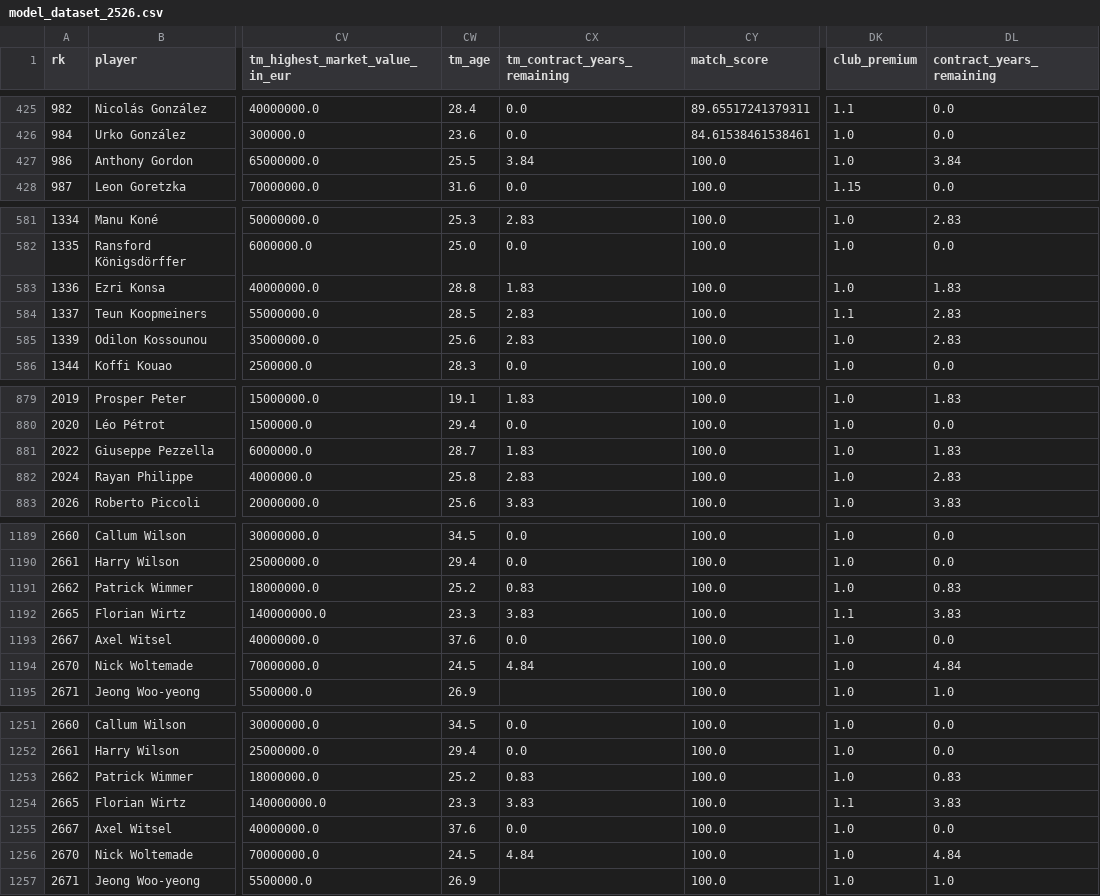
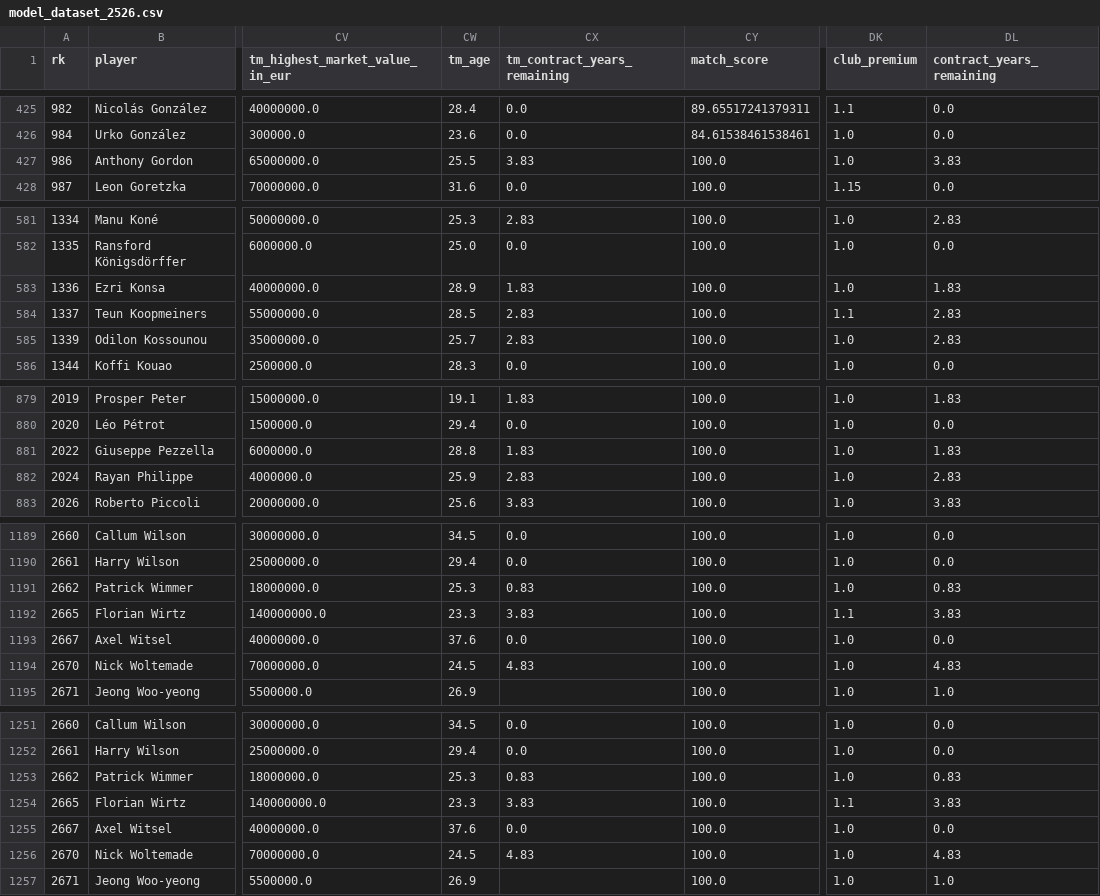
Before and after one commit to Aarivg/soccer-transfer-valuation, a CSV file: data/processed/model_dataset_2526.csv, drawn as a sheet; only a part is shown, gaps mark what is left out; the diff covers the shown part only; the diff names each change by its address in the sheet, - before the commit and + after, or states it on an @@ line.

```diff
--- a/data/processed/model_dataset_2526.csv
+++ b/data/processed/model_dataset_2526.csv
-CX427 (tm_contract_years_remaining): 3.84
+CX427 (tm_contract_years_remaining): 3.83
-DL427 (contract_years_remaining): 3.84
+DL427 (contract_years_remaining): 3.83
-CW583 (tm_age): 28.8
+CW583 (tm_age): 28.9
-CW585 (tm_age): 25.6
+CW585 (tm_age): 25.7
-CW881 (tm_age): 28.7
+CW881 (tm_age): 28.8
-CW882 (tm_age): 25.8
+CW882 (tm_age): 25.9
-CW1191 (tm_age): 25.2
+CW1191 (tm_age): 25.3
-CX1194 (tm_contract_years_remaining): 4.84
+CX1194 (tm_contract_years_remaining): 4.83
-DL1194 (contract_years_remaining): 4.84
+DL1194 (contract_years_remaining): 4.83
-CW1253 (tm_age): 25.2
+CW1253 (tm_age): 25.3
-CX1256 (tm_contract_years_remaining): 4.84
+CX1256 (tm_contract_years_remaining): 4.83
-DL1256 (contract_years_remaining): 4.84
+DL1256 (contract_years_remaining): 4.83
```
Also changed, not shown: 24 edited cells elsewhere in this file, 3 other files.
